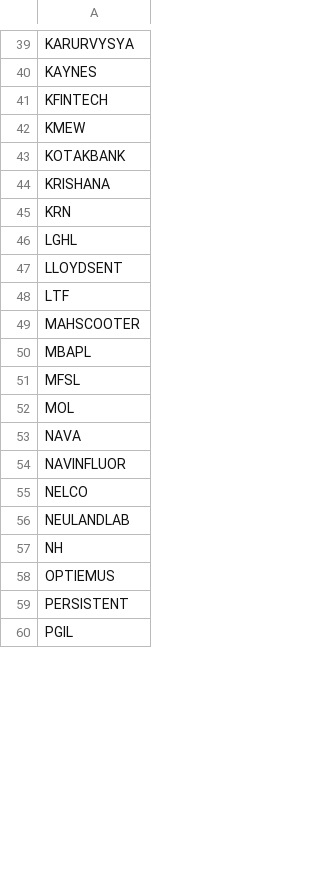
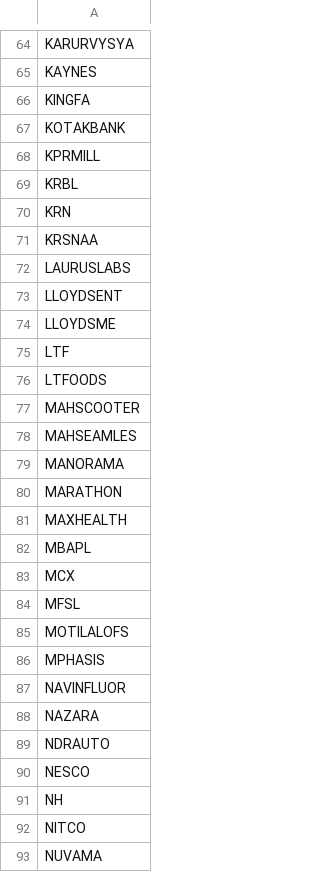
Before and after one commit to Git-syen/stock-insight-agent, a CSV file: outputs/multi-factor_picks.csv, drawn as a sheet; only a part is shown, gaps mark what is left out; the shorter side is filled out with more unchanged rows; the diff covers the shown part only.

```diff
--- a/outputs/multi-factor_picks.csv
+++ b/outputs/multi-factor_picks.csv
@@ -40,20 +65,29 @@ KARURVYSYA
 KAYNES
-KFINTECH
-KMEW
+KINGFA
 KOTAKBANK
-KRISHANA
+KPRMILL
+KRBL
 KRN
-LGHL
+KRSNAA
+LAURUSLABS
 LLOYDSENT
+LLOYDSME
 LTF
+LTFOODS
 MAHSCOOTER
+MAHSEAMLES
+MANORAMA
+MARATHON
+MAXHEALTH
 MBAPL
+MCX
 MFSL
-MOL
-NAVA
+MOTILALOFS
+MPHASIS
 NAVINFLUOR
-NELCO
-NEULANDLAB
+NAZARA
+NDRAUTO
+NESCO
 NH
-OPTIEMUS
-PERSISTENT
+NITCO
+NUVAMA
```
Also changed, not shown: 40 added rows, 1 removed row and 32 edited cells elsewhere in this file, outputs/accumulating_stocks.csv, outputs/momentum_stocks.csv, 4 other files.
